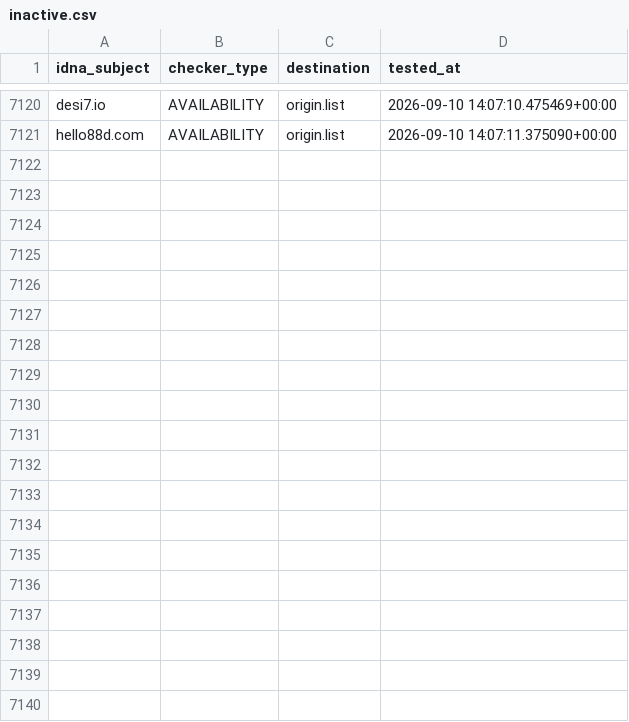
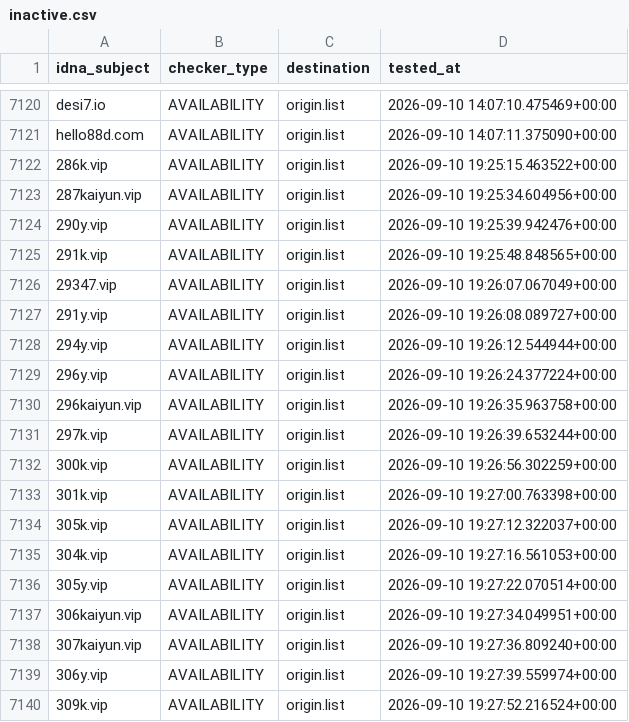
Before and after one commit to bigdargon/hostsVN-gambling-dead-hosts, a CSV file: .pyfunceble/inactive.csv, drawn as a sheet; only a part is shown, gaps mark what is left out; the diff covers the shown part only.

```diff
--- a/.pyfunceble/inactive.csv
+++ b/.pyfunceble/inactive.csv
@@ -7121 +7121,20 @@ desi7.io,AVAILABILITY,origin.list,2026-09-10 14:07:10.475469+00:00
 hello88d.com,AVAILABILITY,origin.list,2026-09-10 14:07:11.375090+00:00
+286k.vip,AVAILABILITY,origin.list,2026-09-10 19:25:15.463522+00:00
+287kaiyun.vip,AVAILABILITY,origin.list,2026-09-10 19:25:34.604956+00:00
+290y.vip,AVAILABILITY,origin.list,2026-09-10 19:25:39.942476+00:00
+291k.vip,AVAILABILITY,origin.list,2026-09-10 19:25:48.848565+00:00
+29347.vip,AVAILABILITY,origin.list,2026-09-10 19:26:07.067049+00:00
+291y.vip,AVAILABILITY,origin.list,2026-09-10 19:26:08.089727+00:00
+294y.vip,AVAILABILITY,origin.list,2026-09-10 19:26:12.544944+00:00
+296y.vip,AVAILABILITY,origin.list,2026-09-10 19:26:24.377224+00:00
+296kaiyun.vip,AVAILABILITY,origin.list,2026-09-10 19:26:35.963758+00:00
+297k.vip,AVAILABILITY,origin.list,2026-09-10 19:26:39.653244+00:00
+300k.vip,AVAILABILITY,origin.list,2026-09-10 19:26:56.302259+00:00
+301k.vip,AVAILABILITY,origin.list,2026-09-10 19:27:00.763398+00:00
+305k.vip,AVAILABILITY,origin.list,2026-09-10 19:27:12.322037+00:00
+304k.vip,AVAILABILITY,origin.list,2026-09-10 19:27:16.561053+00:00
+305y.vip,AVAILABILITY,origin.list,2026-09-10 19:27:22.070514+00:00
+306kaiyun.vip,AVAILABILITY,origin.list,2026-09-10 19:27:34.049951+00:00
+307kaiyun.vip,AVAILABILITY,origin.list,2026-09-10 19:27:36.809240+00:00
+306y.vip,AVAILABILITY,origin.list,2026-09-10 19:27:39.559974+00:00
+309k.vip,AVAILABILITY,origin.list,2026-09-10 19:27:52.216524+00:00
```
Also changed, not shown: 29 added rows elsewhere in this file, 20 other files.
